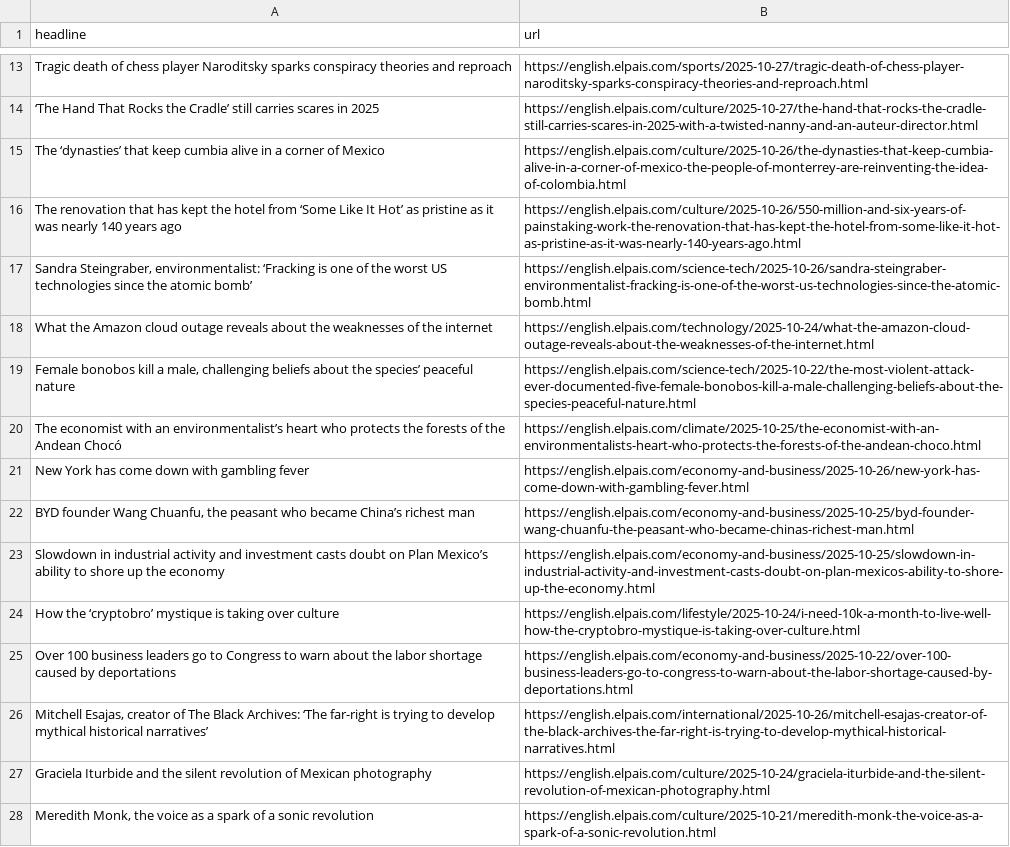
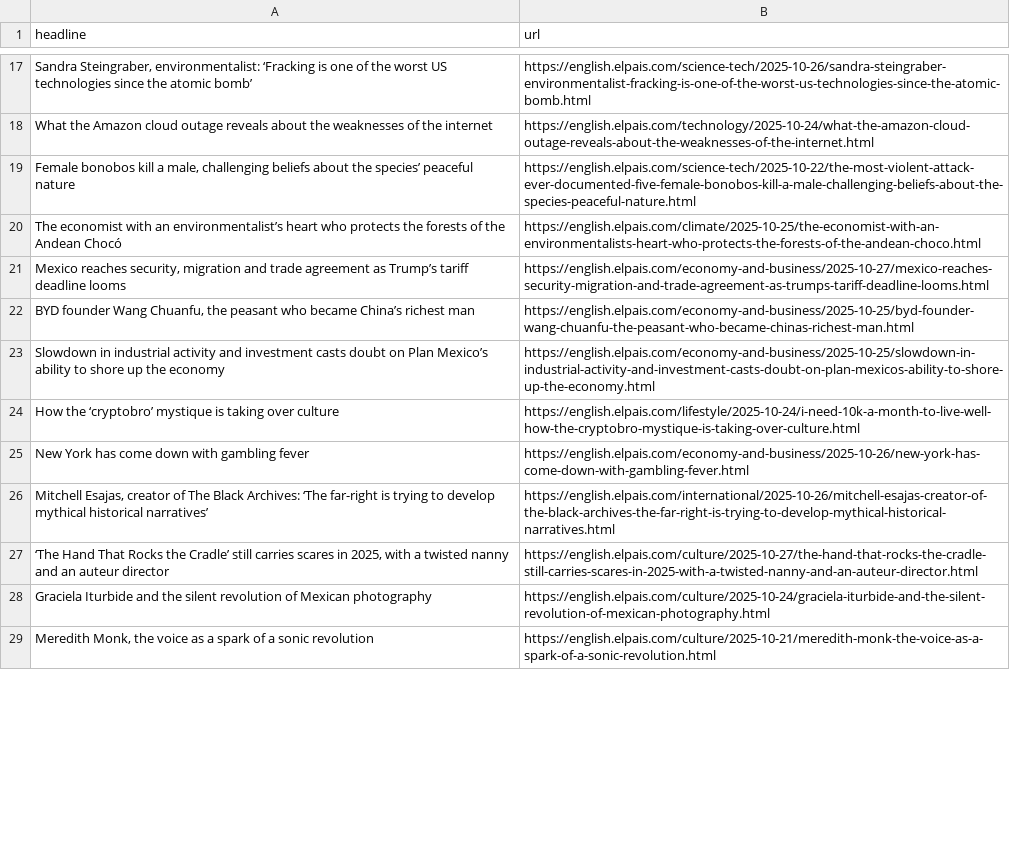
Before and after one commit to shivangibishnoi/github-autoscraper, a CSV file: headlines.csv, drawn as a sheet; only a part is shown, gaps mark what is left out; removed rows and columns are numbered as before the commit, all else as after; the diff covers the shown part only; the diff names each change by its address in the sheet, - before the commit and + after, or states it on an @@ line.

```diff
--- a/headlines.csv
+++ b/headlines.csv
-row 13: Tragic death of chess player Naroditsky sparks conspiracy theories and reproach | https://english.elpais.com/sports/2025-10-27/tragic-death-of-chess-player-naroditsky-sparks-conspiracy-theories-and-reproach.html
-row 14: ‘The Hand That Rocks the Cradle’ still carries scares in 2025 | https://english.elpais.com/culture/2025-10-27/the-hand-that-rocks-the-cradle-still-carries-scares-in-2025-with-a-twisted-nanny-and-an-auteur-director.html
@@ row 15 moved to row 30: The ‘dynasties’ that keep cumbia alive i… @@
@@ row 16 moved to row 40: The renovation that has kept the hotel f… @@
+row 21: Mexico reaches security, migration and trade agreement as Trump’s tariff deadline looms | https://english.elpais.com/economy-and-business/2025-10-27/mexico-reaches-security-migration-and-trade-agreement-as-trumps-tariff-deadline-looms.html
-row 25: Over 100 business leaders go to Congress to warn about the labor shortage caused by deportations | https://english.elpais.com/economy-and-business/2025-10-22/over-100-business-leaders-go-to-congress-to-warn-about-the-labor-shortage-caused-by-deportations.html
@@ row 21 moved to row 25: New York has come down with gambling fev… @@
+row 27: ‘The Hand That Rocks the Cradle’ still carries scares in 2025, with a twisted nanny and an auteur director | https://english.elpais.com/culture/2025-10-27/the-hand-that-rocks-the-cradle-still-carries-scares-in-2025-with-a-twisted-nanny-and-an-auteur-director.html
```
Also changed, not shown: 15 added rows, 13 removed rows and 1 moved row elsewhere in this file.
